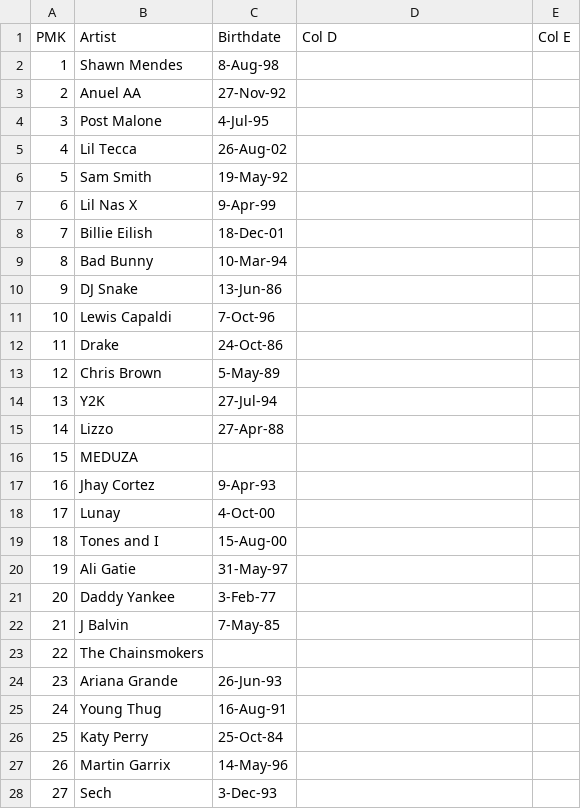
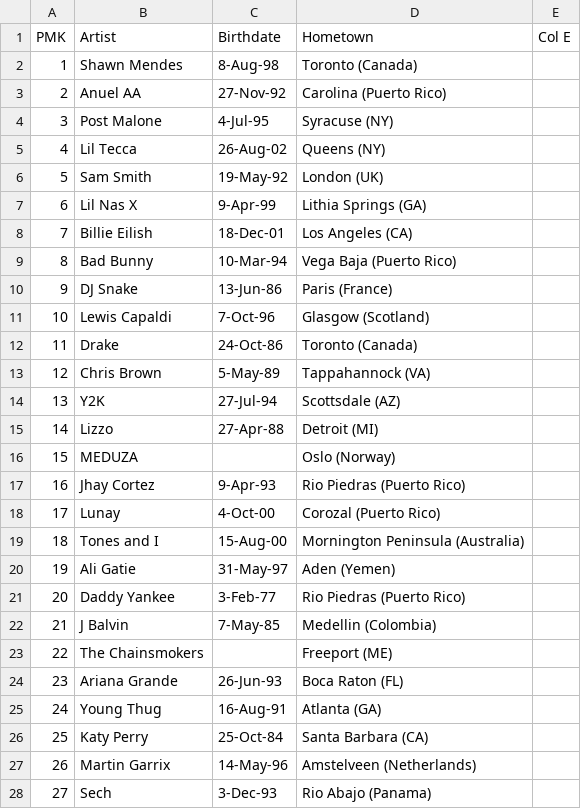
Before and after one commit to austin12block/CS205-Project-1, a CSV file: table-2.csv, drawn as a sheet; only a part is shown; the diff covers the shown part only.

Commit message:
Update table-2.csv

```diff
--- a/table-2.csv
+++ b/table-2.csv
@@ -1,28 +1,28 @@
-PMK,Artist,Birthdate,Col D,Col E
-1,Shawn Mendes,8-Aug-98,,
-2,Anuel AA,27-Nov-92,,
-3,Post Malone,4-Jul-95,,
-4,Lil Tecca,26-Aug-02,,
-5,Sam Smith,19-May-92,,
-6,Lil Nas X,9-Apr-99,,
-7,Billie Eilish,18-Dec-01,,
-8,Bad Bunny,10-Mar-94,,
-9,DJ Snake,13-Jun-86,,
-10,Lewis Capaldi,7-Oct-96,,
-11,Drake,24-Oct-86,,
-12,Chris Brown,5-May-89,,
-13,Y2K,27-Jul-94,,
-14,Lizzo,27-Apr-88,,
-15,MEDUZA,,,
-16,Jhay Cortez,9-Apr-93,,
-17,Lunay,4-Oct-00,,
-18,Tones and I,15-Aug-00,,
-19,Ali Gatie,31-May-97,,
-20,Daddy Yankee,3-Feb-77,,
-21,J Balvin,7-May-85,,
-22,The Chainsmokers,,,
-23,Ariana Grande,26-Jun-93,,
-24,Young Thug,16-Aug-91,,
-25,Katy Perry,25-Oct-84,,
-26,Martin Garrix,14-May-96,,
-27,Sech,3-Dec-93,,
+PMK,Artist,Birthdate,Hometown,Col E
+1,Shawn Mendes,8-Aug-98,Toronto (Canada),
+2,Anuel AA,27-Nov-92,Carolina (Puerto Rico),
+3,Post Malone,4-Jul-95,Syracuse (NY),
+4,Lil Tecca,26-Aug-02,Queens (NY),
+5,Sam Smith,19-May-92,London (UK),
+6,Lil Nas X,9-Apr-99,Lithia Springs (GA),
+7,Billie Eilish,18-Dec-01,Los Angeles (CA),
+8,Bad Bunny,10-Mar-94,Vega Baja (Puerto Rico),
+9,DJ Snake,13-Jun-86,Paris (France),
+10,Lewis Capaldi,7-Oct-96,Glasgow (Scotland),
+11,Drake,24-Oct-86,Toronto (Canada),
+12,Chris Brown,5-May-89,Tappahannock (VA),
+13,Y2K,27-Jul-94,Scottsdale (AZ),
+14,Lizzo,27-Apr-88,Detroit (MI),
+15,MEDUZA,,Oslo (Norway),
+16,Jhay Cortez,9-Apr-93,Rio Piedras (Puerto Rico),
+17,Lunay,4-Oct-00,Corozal (Puerto Rico),
+18,Tones and I,15-Aug-00,Mornington Peninsula (Australia),
+19,Ali Gatie,31-May-97,Aden (Yemen),
+20,Daddy Yankee,3-Feb-77,Rio Piedras (Puerto Rico),
+21,J Balvin,7-May-85,Medellin (Colombia),
+22,The Chainsmokers,,Freeport (ME),
+23,Ariana Grande,26-Jun-93,Boca Raton (FL),
+24,Young Thug,16-Aug-91,Atlanta (GA),
+25,Katy Perry,25-Oct-84,Santa Barbara (CA),
+26,Martin Garrix,14-May-96,Amstelveen (Netherlands),
+27,Sech,3-Dec-93,Rio Abajo (Panama),
```
Also changed, not shown: 10 edited cells elsewhere in this file.
